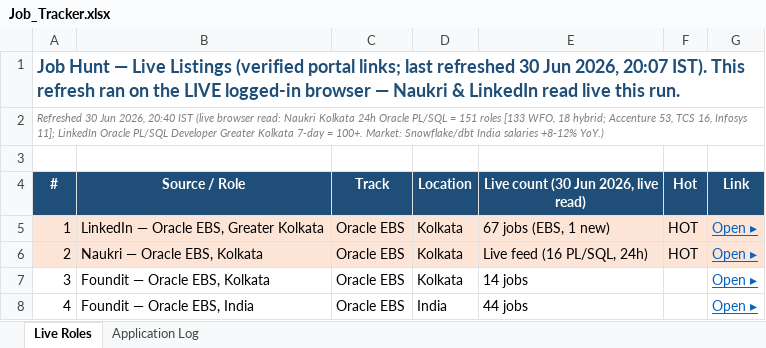
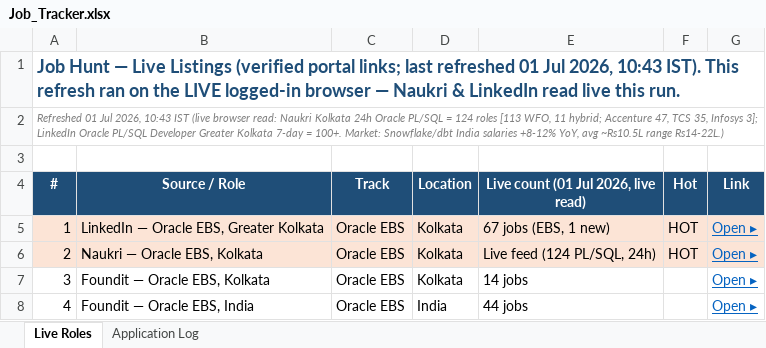
Before and after one commit to digitalqueryai/gourab-job-hunt, an Excel workbook: Job_Tracker.xlsx, sheet Live Roles, drawn as a sheet; only a part is shown; values as stored, in another font and other column widths than the file's, no borders; the diff names each change by its address in the sheet, - before the commit and + after, or states it on an @@ line.

Commit message:
Refresh dashboard + tracker — 01 Jul 2026 10:43 IST (Naukri 124, LinkedIn 100+)

```diff
--- a/Job_Tracker.xlsx (sheet Live Roles)
+++ b/Job_Tracker.xlsx (sheet Live Roles)
-A1 (#): …last refreshed 30 Jun 2026, 20:07 IST). This…
+A1 (#): …last refreshed 01 Jul 2026, 10:43 IST). This…
-A2 (#): Refreshed 30 Jun 2026, 20:40 IST (live browser read: Naukri Kolkata 24h Oracle PL/SQL = 151 roles [133 WFO, 18 hybrid; Accenture 53, TCS 16, Infosys 11]; LinkedIn Oracle PL/SQL Developer Greater Kolkata 7-day = 100+. Market: Snowflake/dbt India salaries +8-12% YoY.)
+A2 (#): Refreshed 01 Jul 2026, 10:43 IST (live browser read: Naukri Kolkata 24h Oracle PL/SQL = 124 roles [113 WFO, 11 hybrid; Accenture 47, TCS 35, Infosys 3]; LinkedIn Oracle PL/SQL Developer Greater Kolkata 7-day = 100+. Market: Snowflake/dbt India salaries +8-12% YoY, avg ~Rs10.5L range Rs14-22L.)
-E4: Live count (30 Jun 2026, live read)
+E4: Live count (01 Jul 2026, live read)
-E6: Live feed (16 PL/SQL, 24h)
+E6: Live feed (124 PL/SQL, 24h)
```
Also changed, not shown: 1 other file.
